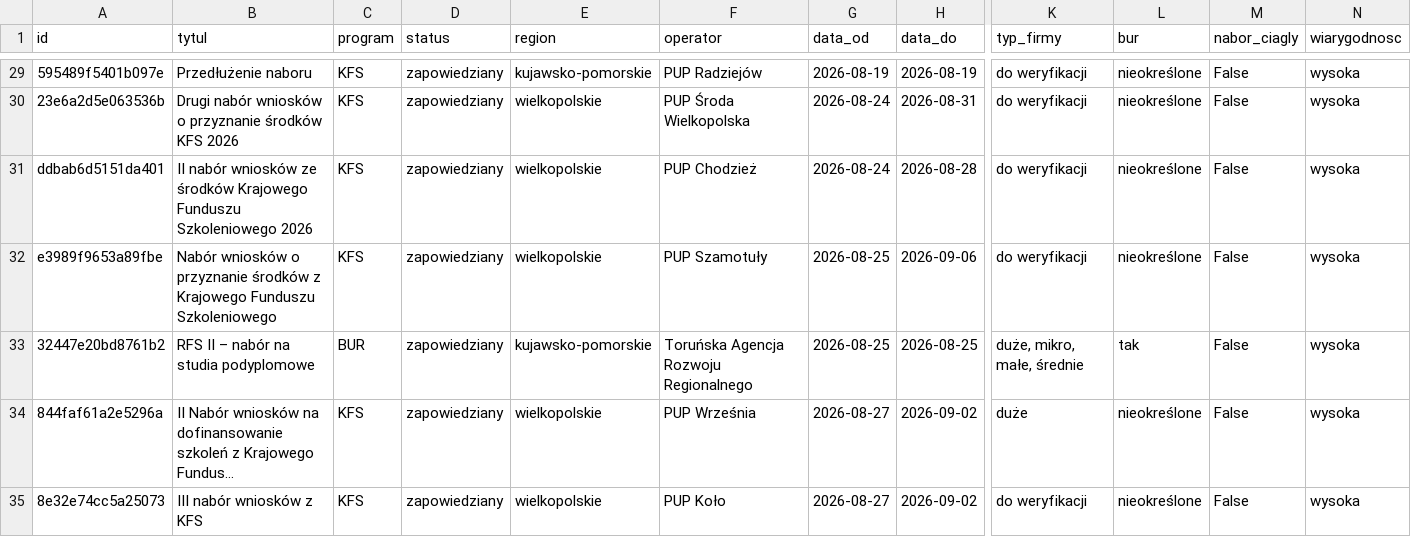
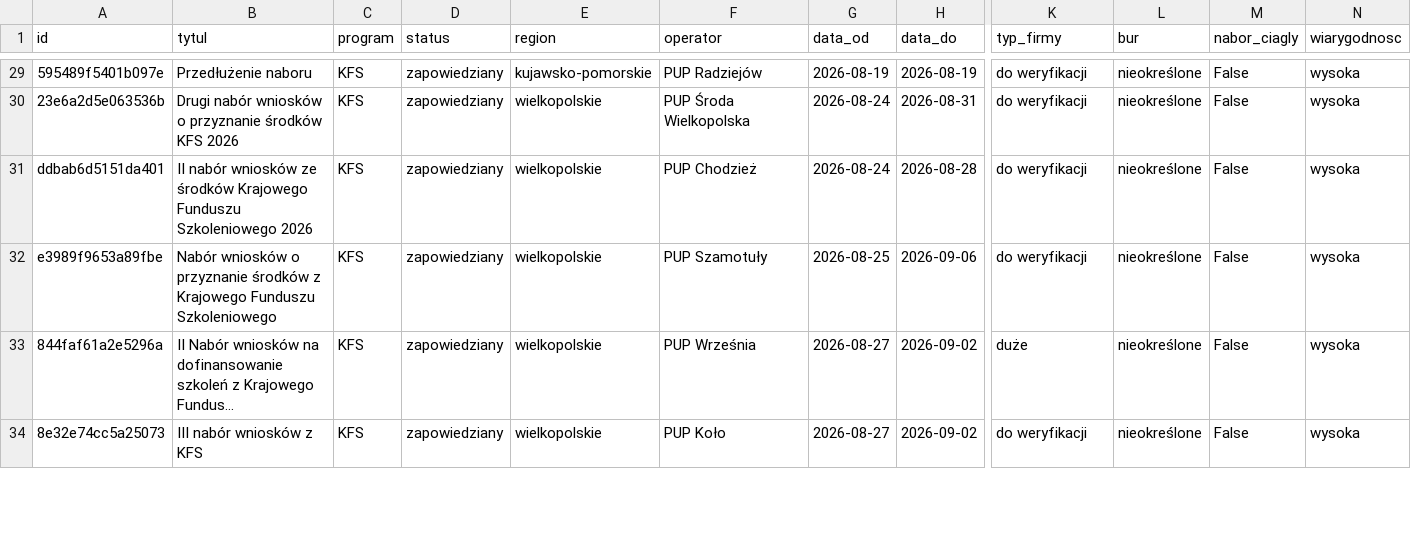
Before and after one commit to AnetaIdczak/monitor-naborow-szkoleniowych, a CSV file: data/nabory.csv, drawn as a sheet; only a part is shown, gaps mark what is left out; long unchanged cells end in …; rows hold the shown columns only; the diff names each change by its address in the sheet, - before the commit and + after, or states it on an @@ line.

Commit message:
Usuń studia podyplomowe z monitora
* Usuń studia podyplomowe z monitora

* Usuń studia podyplomowe z monitora

* Usuń studia podyplomowe z monitora

* Usuń studia podyplomowe z monitora

* Usuń studia podyplomowe z monitora

* Usuń studia podyplomowe z monitora

* Usuń studia podyplomowe z monitora

```diff
--- a/data/nabory.csv
+++ b/data/nabory.csv
-row 33: 32447e20bd8761b2 | RFS II – nabór na studia podyplomowe | BUR | zapowiedziany | kujawsko-pomorskie | Toruńska Agencja Rozwoju Regionalnego | 2026-08-25 | 2026-08-25 | duże, mikro, małe, średnie | tak | False | wysoka
```
Also changed, not shown: config/sources.csv, 5 other files.
